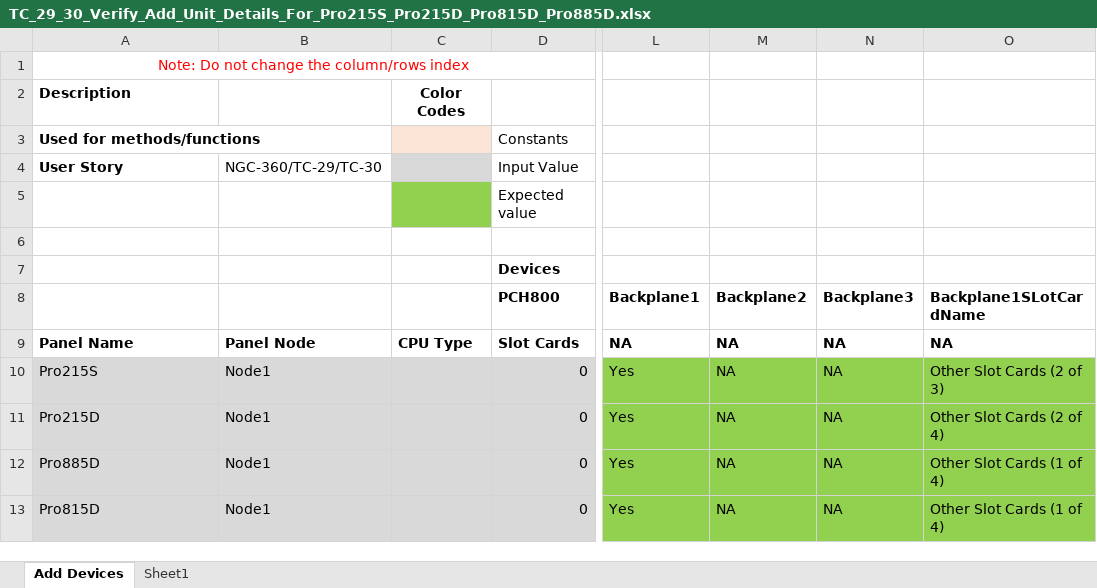
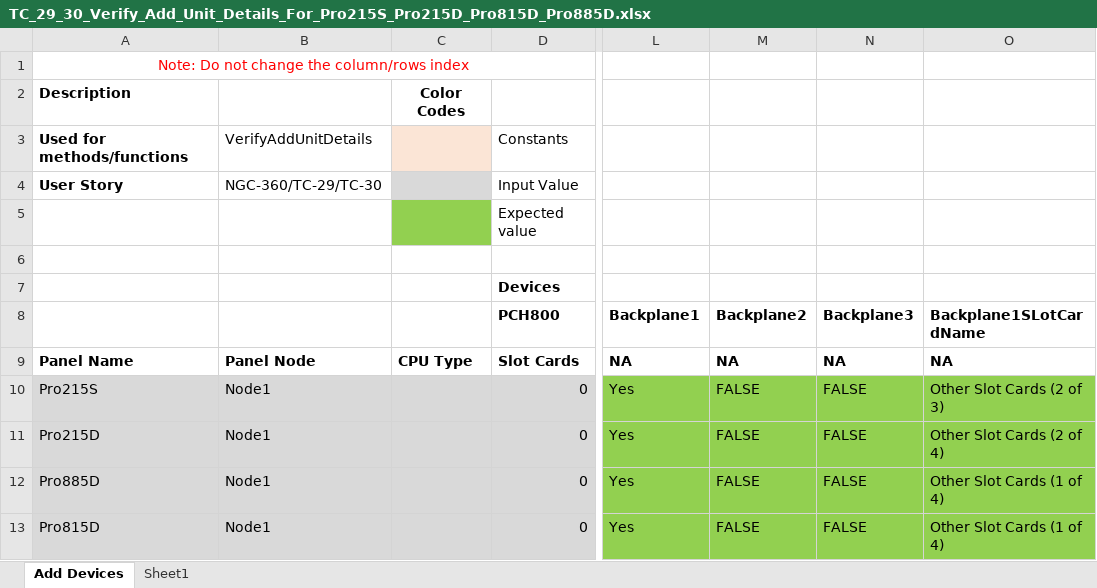
Before and after one commit to rohanpaw/DesktopInt, an Excel workbook: Test Data/TC_29_30_Verify_Add_Unit_Details_For_Pro215S_Pro215D_Pro815D_Pro885D.xlsx, sheet Add Devices, drawn as a sheet; only a part is shown, gaps mark what is left out; values as stored, in another font and other column widths than the file's, no borders; the diff names each change by its address in the sheet, - before the commit and + after, or states it on an @@ line.

Commit message:
Updated TC_27_28_29_30 Sheet test data

```diff
--- a/Test Data/TC_29_30_Verify_Add_Unit_Details_For_Pro215S_Pro215D_Pro815D_Pro885D.xlsx (sheet Add Devices)
+++ b/Test Data/TC_29_30_Verify_Add_Unit_Details_For_Pro215S_Pro215D_Pro815D_Pro885D.xlsx (sheet Add Devices)
-B3: (empty)
+B3: VerifyAddUnitDetails
-M10:M13 (Backplane2): NA
+M10:M13 (Backplane2): FALSE
-N10:N13 (Backplane3): NA
+N10:N13 (Backplane3): FALSE
```
Also changed, not shown: Test Data/TC_27_28_Verify_Add_Unit_Details_For_Pro32xD_Pro32xBB_Pro16xD_Pro16xBB.xlsx.
